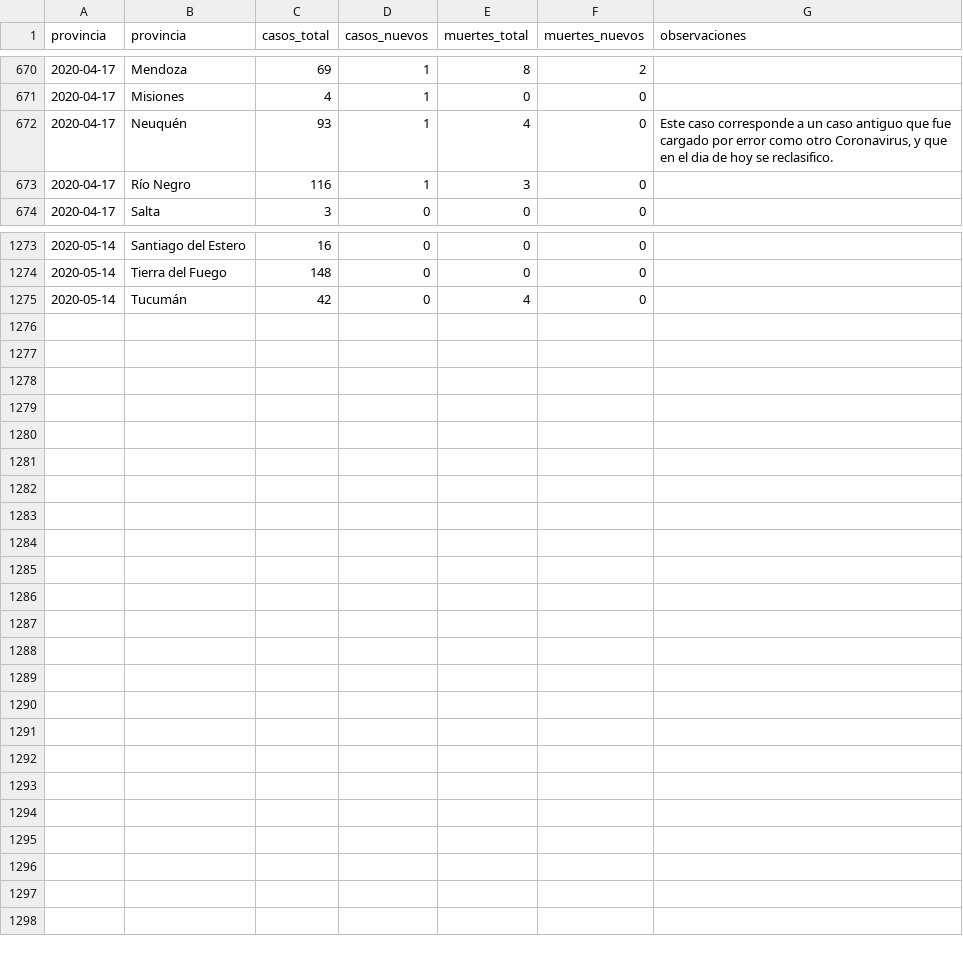
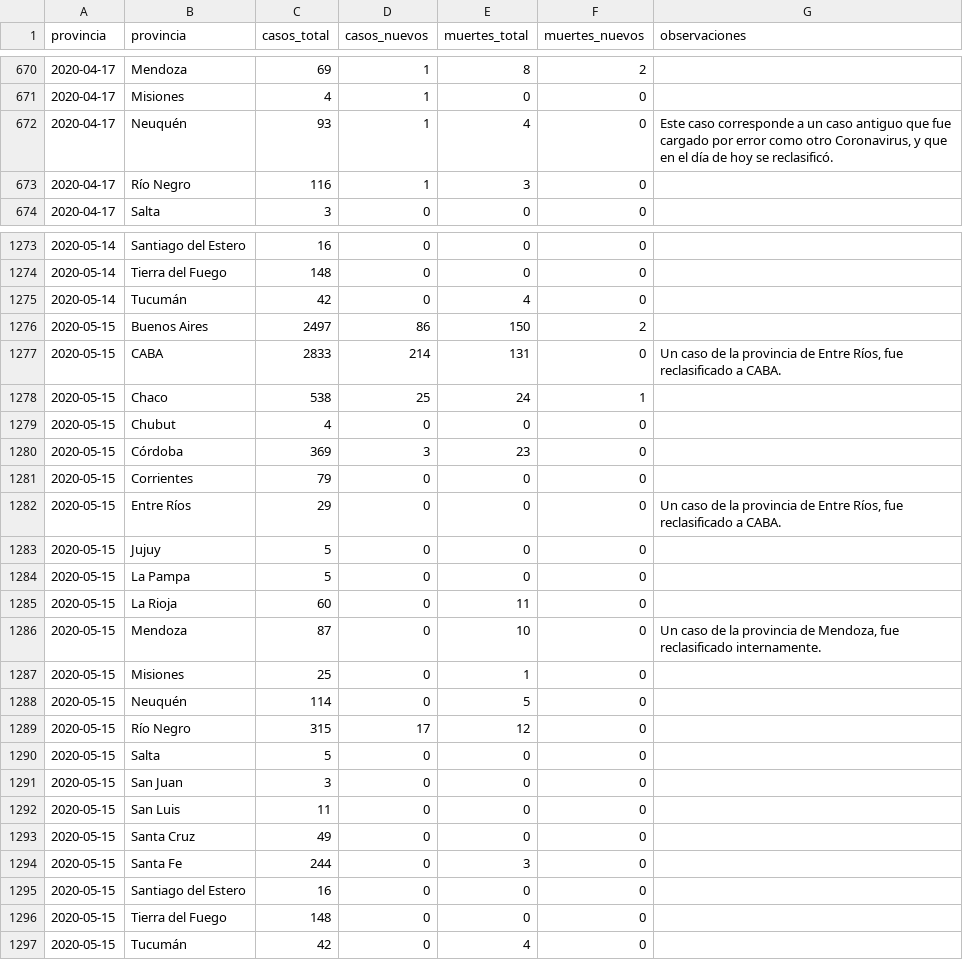
Before and after one commit to lucia15/Database-Covid19-Argentina, a CSV file: Argentina-covid19-por-provincia.csv, drawn as a sheet; only a part is shown, gaps mark what is left out; the diff covers the shown part only.

```diff
--- a/Argentina-covid19-por-provincia.csv
+++ b/Argentina-covid19-por-provincia.csv
@@ -671,3 +671,3 @@ provincia,provincia,casos_total,casos_nuevos,muertes_total,muertes_nuevos,observ
 2020-04-17,Misiones,4,1,0,0,
-2020-04-17,Neuquén,93,1,4,0,"Este caso corresponde a un caso antiguo que fue cargado por error como otro Coronavirus, y que en el dia de hoy se reclasifico."
+2020-04-17,Neuquén,93,1,4,0,"Este caso corresponde a un caso antiguo que fue cargado por error como otro Coronavirus, y que en el día de hoy se reclasificó."
 2020-04-17,Río Negro,116,1,3,0,
@@ -1275 +1275,23 @@ provincia,provincia,casos_total,casos_nuevos,muertes_total,muertes_nuevos,observ
 2020-05-14,Tucumán,42,0,4,0,
+2020-05-15,Buenos Aires,2497,86,150,2,
+2020-05-15,CABA,2833,214,131,0,"Un caso de la provincia de Entre Ríos, fue reclasificado a CABA."
+2020-05-15,Chaco,538,25,24,1,
+2020-05-15,Chubut,4,0,0,0,
+2020-05-15,Córdoba,369,3,23,0,
+2020-05-15,Corrientes,79,0,0,0,
+2020-05-15,Entre Ríos,29,0,0,0,"Un caso de la provincia de Entre Ríos, fue reclasificado a CABA."
+2020-05-15,Jujuy,5,0,0,0,
+2020-05-15,La Pampa,5,0,0,0,
+2020-05-15,La Rioja,60,0,11,0,
+2020-05-15,Mendoza,87,0,10,0,"Un caso de la provincia de Mendoza, fue reclasificado internamente."
+2020-05-15,Misiones,25,0,1,0,
+2020-05-15,Neuquén,114,0,5,0,
+2020-05-15,Río Negro,315,17,12,0,
+2020-05-15,Salta,5,0,0,0,
+2020-05-15,San Juan,3,0,0,0,
+2020-05-15,San Luis,11,0,0,0,
+2020-05-15,Santa Cruz,49,0,0,0,
+2020-05-15,Santa Fe,244,0,3,0,
+2020-05-15,Santiago del Estero,16,0,0,0,
+2020-05-15,Tierra del Fuego,148,0,0,0,
+2020-05-15,Tucumán,42,0,4,0,
```
Also changed, not shown: 1 edited cell elsewhere in this file, Argentina-covid19-muertes.csv, Argentina-covid19.csv.
